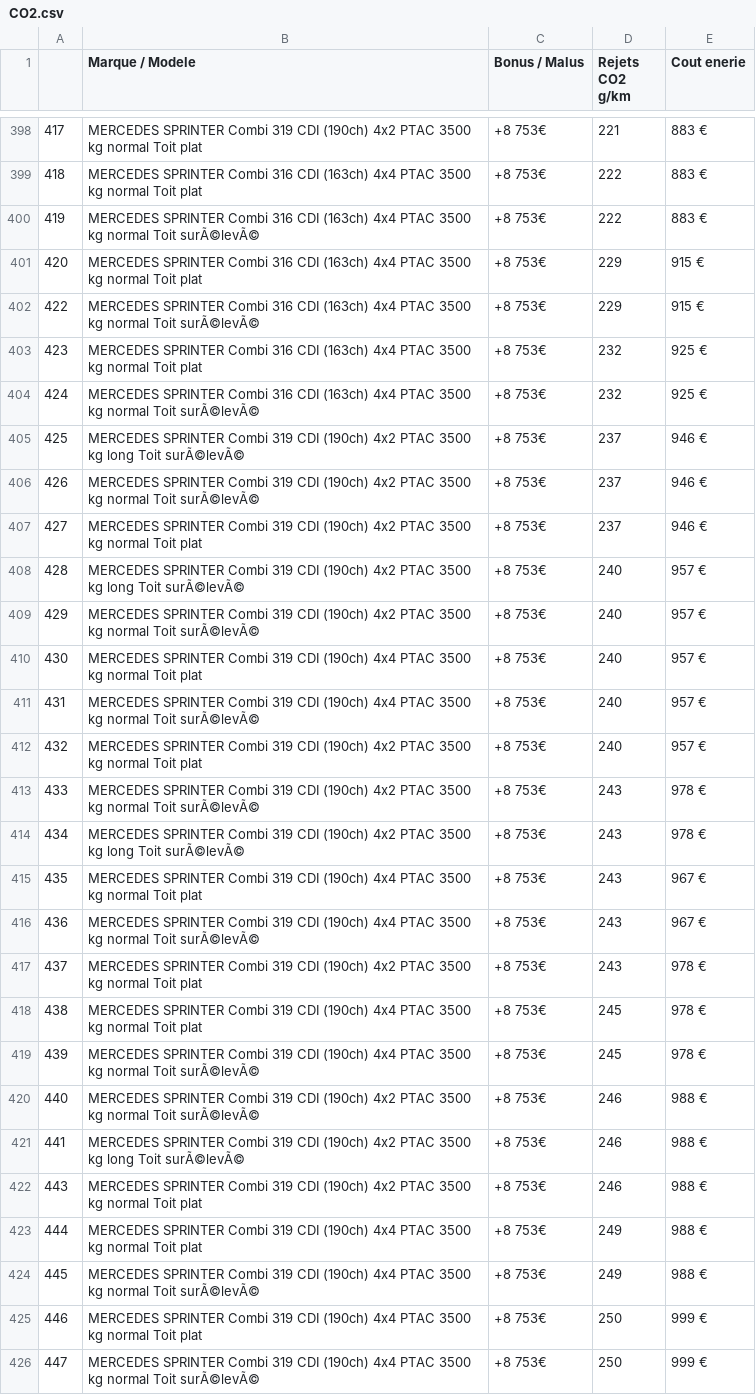
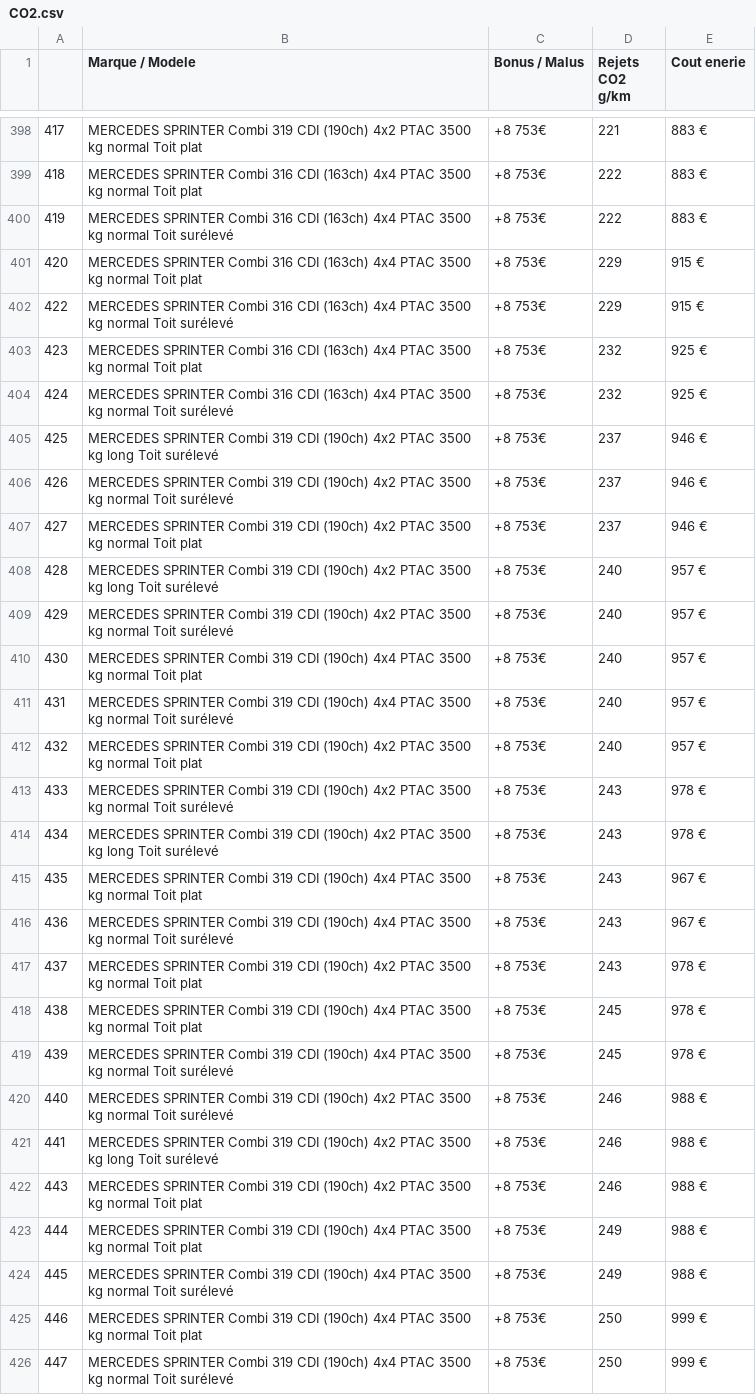
Before and after one commit to sebastienaglae/mbds-23-24-tpa-bigdata-1, a CSV file: data_upload/files/CO2.csv, drawn as a sheet; only a part is shown, gaps mark what is left out; the diff covers the shown part only.

```diff
--- a/data_upload/files/CO2.csv
+++ b/data_upload/files/CO2.csv
@@ -400 +400 @@
-419,MERCEDES SPRINTER Combi 316 CDI (163ch) 4x4 PTAC 3500 kg normal Toit surÃ©levÃ©,+8 753€,222,883 €
+419,MERCEDES SPRINTER Combi 316 CDI (163ch) 4x4 PTAC 3500 kg normal Toit surélevé,+8 753€,222,883 €
@@ -402 +402 @@
-422,MERCEDES SPRINTER Combi 316 CDI (163ch) 4x4 PTAC 3500 kg normal Toit surÃ©levÃ©,+8 753€,229,915 €
+422,MERCEDES SPRINTER Combi 316 CDI (163ch) 4x4 PTAC 3500 kg normal Toit surélevé,+8 753€,229,915 €
@@ -404,3 +404,3 @@
-424,MERCEDES SPRINTER Combi 316 CDI (163ch) 4x4 PTAC 3500 kg normal Toit surÃ©levÃ©,+8 753€,232,925 €
-425,MERCEDES SPRINTER Combi 319 CDI (190ch) 4x2 PTAC 3500 kg long Toit surÃ©levÃ©,+8 753€,237,946 €
-426,MERCEDES SPRINTER Combi 319 CDI (190ch) 4x2 PTAC 3500 kg normal Toit surÃ©levÃ©,+8 753€,237,946 €
+424,MERCEDES SPRINTER Combi 316 CDI (163ch) 4x4 PTAC 3500 kg normal Toit surélevé,+8 753€,232,925 €
+425,MERCEDES SPRINTER Combi 319 CDI (190ch) 4x2 PTAC 3500 kg long Toit surélevé,+8 753€,237,946 €
+426,MERCEDES SPRINTER Combi 319 CDI (190ch) 4x2 PTAC 3500 kg normal Toit surélevé,+8 753€,237,946 €
@@ -408,2 +408,2 @@
-428,MERCEDES SPRINTER Combi 319 CDI (190ch) 4x2 PTAC 3500 kg long Toit surÃ©levÃ©,+8 753€,240,957 €
-429,MERCEDES SPRINTER Combi 319 CDI (190ch) 4x2 PTAC 3500 kg normal Toit surÃ©levÃ©,+8 753€,240,957 €
+428,MERCEDES SPRINTER Combi 319 CDI (190ch) 4x2 PTAC 3500 kg long Toit surélevé,+8 753€,240,957 €
+429,MERCEDES SPRINTER Combi 319 CDI (190ch) 4x2 PTAC 3500 kg normal Toit surélevé,+8 753€,240,957 €
@@ -411 +411 @@
-431,MERCEDES SPRINTER Combi 319 CDI (190ch) 4x4 PTAC 3500 kg normal Toit surÃ©levÃ©,+8 753€,240,957 €
+431,MERCEDES SPRINTER Combi 319 CDI (190ch) 4x4 PTAC 3500 kg normal Toit surélevé,+8 753€,240,957 €
@@ -413,2 +413,2 @@
-433,MERCEDES SPRINTER Combi 319 CDI (190ch) 4x2 PTAC 3500 kg normal Toit surÃ©levÃ©,+8 753€,243,978 €
-434,MERCEDES SPRINTER Combi 319 CDI (190ch) 4x2 PTAC 3500 kg long Toit surÃ©levÃ©,+8 753€,243,978 €
+433,MERCEDES SPRINTER Combi 319 CDI (190ch) 4x2 PTAC 3500 kg normal Toit surélevé,+8 753€,243,978 €
+434,MERCEDES SPRINTER Combi 319 CDI (190ch) 4x2 PTAC 3500 kg long Toit surélevé,+8 753€,243,978 €
@@ -416 +416 @@
-436,MERCEDES SPRINTER Combi 319 CDI (190ch) 4x4 PTAC 3500 kg normal Toit surÃ©levÃ©,+8 753€,243,967 €
+436,MERCEDES SPRINTER Combi 319 CDI (190ch) 4x4 PTAC 3500 kg normal Toit surélevé,+8 753€,243,967 €
@@ -419,3 +419,3 @@
-439,MERCEDES SPRINTER Combi 319 CDI (190ch) 4x4 PTAC 3500 kg normal Toit surÃ©levÃ©,+8 753€,245,978 €
-440,MERCEDES SPRINTER Combi 319 CDI (190ch) 4x2 PTAC 3500 kg normal Toit surÃ©levÃ©,+8 753€,246,988 €
-441,MERCEDES SPRINTER Combi 319 CDI (190ch) 4x2 PTAC 3500 kg long Toit surÃ©levÃ©,+8 753€,246,988 €
+439,MERCEDES SPRINTER Combi 319 CDI (190ch) 4x4 PTAC 3500 kg normal Toit surélevé,+8 753€,245,978 €
+440,MERCEDES SPRINTER Combi 319 CDI (190ch) 4x2 PTAC 3500 kg normal Toit surélevé,+8 753€,246,988 €
+441,MERCEDES SPRINTER Combi 319 CDI (190ch) 4x2 PTAC 3500 kg long Toit surélevé,+8 753€,246,988 €
@@ -424 +424 @@
-445,MERCEDES SPRINTER Combi 319 CDI (190ch) 4x4 PTAC 3500 kg normal Toit surÃ©levÃ©,+8 753€,249,988 €
+445,MERCEDES SPRINTER Combi 319 CDI (190ch) 4x4 PTAC 3500 kg normal Toit surélevé,+8 753€,249,988 €
@@ -426 +426 @@
-447,MERCEDES SPRINTER Combi 319 CDI (190ch) 4x4 PTAC 3500 kg normal Toit surÃ©levÃ©,+8 753€,250,999 €
+447,MERCEDES SPRINTER Combi 319 CDI (190ch) 4x4 PTAC 3500 kg normal Toit surélevé,+8 753€,250,999 €
```
Also changed, not shown: 125 edited cells elsewhere in this file, 1 other file.
